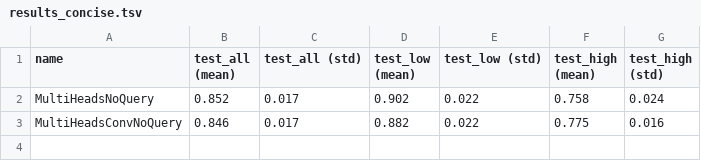
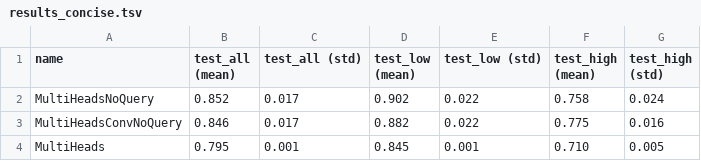
Before and after one commit to arnegebert/splicing, a TSV file: saved/test3/results_concise.tsv, drawn as a sheet.

```diff
--- a/saved/test3/results_concise.tsv
+++ b/saved/test3/results_concise.tsv
@@ -3 +3,2 @@ MultiHeadsNoQuery	0.852	0.017	0.902	0.022	0.758	0.024
 MultiHeadsConvNoQuery	0.846	0.017	0.882	0.022	0.775	0.016
+MultiHeads	0.795	0.001	0.845	0.001	0.710	0.005
```
Also changed, not shown: saved/test3/results_all.tsv, 23 other files.
